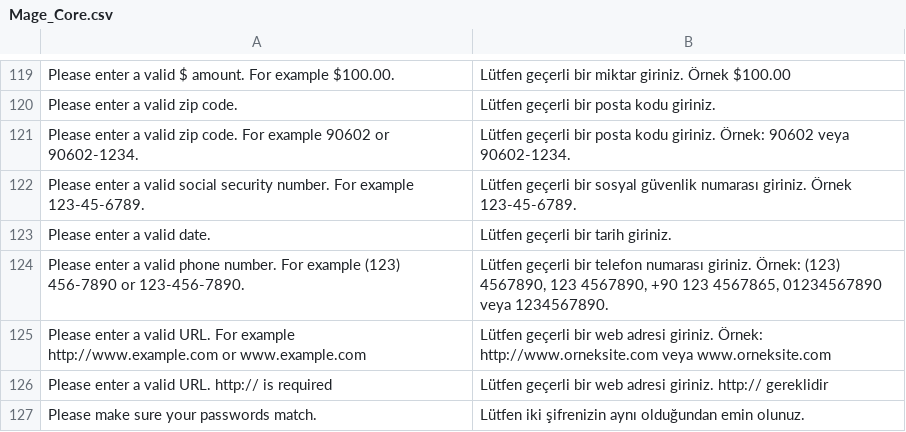
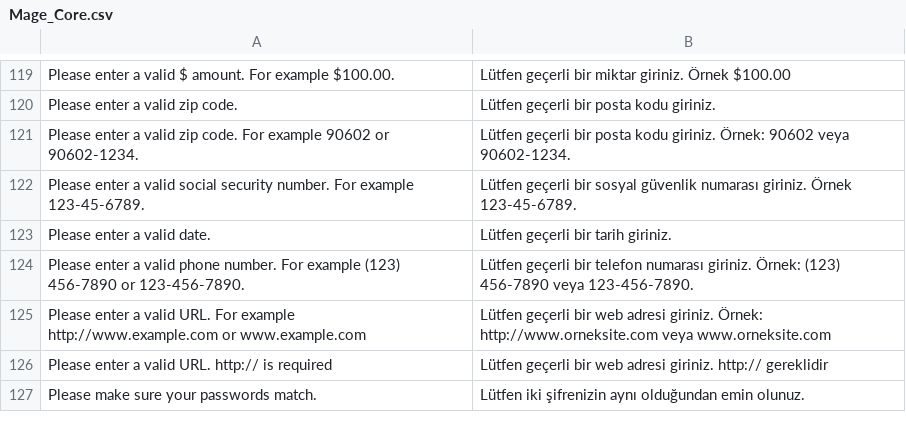
Before and after one commit to SekizGen/magento_dev, a CSV file: app/locale/tr_TR/Mage_Core.csv, drawn as a sheet; only a part is shown, gaps mark what is left out.

Commit message:
locale dosylarının fomartı güncellendi
repository aldıktan sonra magentonun standart dosyalarını repository
kopyaladık ancak locale/tr_TR'nin altındaki doslayalr nedenini
bilmedimiz bir sebepten değişti. neyin değiştiğine baktığımızda içerik
olarak bir şeyin değişmediğini gördük, commit etmekte bir mahsur
görmedim.

```diff
--- a/app/locale/tr_TR/Mage_Core.csv
+++ b/app/locale/tr_TR/Mage_Core.csv
@@ -123,3 +123,3 @@
 "Please enter a valid date.","Lütfen geçerli bir tarih giriniz."
-"Please enter a valid phone number. For example (123) 456-7890 or 123-456-7890.","Lütfen geçerli bir telefon numarası giriniz. Örnek: (123) 4567890, 123 4567890, +90 123 4567865, 01234567890 veya 1234567890."
+"Please enter a valid phone number. For example (123) 456-7890 or 123-456-7890.","Lütfen geçerli bir telefon numarası giriniz. Örnek: (123) 456-7890 veya 123-456-7890."
 "Please enter a valid URL. For example http://www.example.com or www.example.com","Lütfen geçerli bir web adresi giriniz. Örnek:  http://www.orneksite.com veya www.orneksite.com"
```
Also changed, not shown: app/locale/tr_TR/Mage_Checkout.csv.
